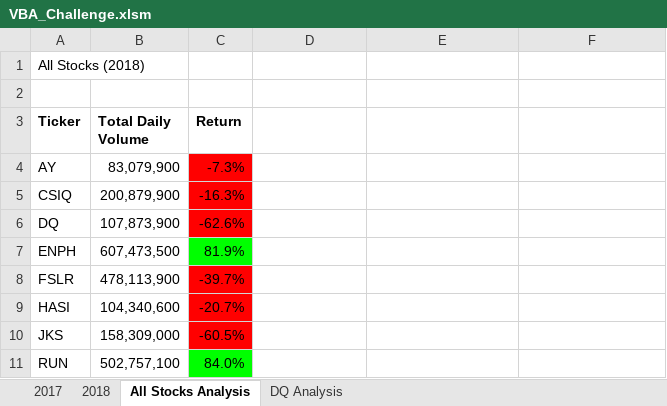
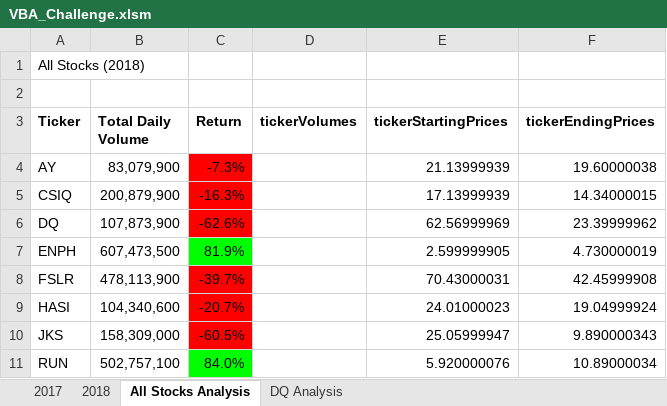
Before and after one commit to RARangel/VBA_Challenge, an Excel workbook: VBA_Challenge.xlsm, sheet All Stocks Analysis, drawn as a sheet; only a part is shown; values as stored, in another font and other column widths than the file's, no borders; charts and pictures not drawn; the diff covers the shown part only; the diff names each change by its address in the sheet, - before the commit and + after, or states it on an @@ line.

```diff
--- a/VBA_Challenge.xlsm (sheet All Stocks Analysis)
+++ b/VBA_Challenge.xlsm (sheet All Stocks Analysis)
-D3: (empty)
+D3: tickerVolumes
-E3: (empty)
+E3: tickerStartingPrices
-F3: (empty)
+F3: tickerEndingPrices
-E4 (tickerStartingPrices): (empty)
+E4 (tickerStartingPrices): 21.13999939
-F4 (tickerEndingPrices): (empty)
+F4 (tickerEndingPrices): 19.60000038
-E5 (tickerStartingPrices): (empty)
+E5 (tickerStartingPrices): 17.13999939
-F5 (tickerEndingPrices): (empty)
+F5 (tickerEndingPrices): 14.34000015
-E6 (tickerStartingPrices): (empty)
+E6 (tickerStartingPrices): 62.56999969
-F6 (tickerEndingPrices): (empty)
+F6 (tickerEndingPrices): 23.39999962
-E7 (tickerStartingPrices): (empty)
+E7 (tickerStartingPrices): 2.599999905
-F7 (tickerEndingPrices): (empty)
+F7 (tickerEndingPrices): 4.730000019
-E8 (tickerStartingPrices): (empty)
+E8 (tickerStartingPrices): 70.43000031
-F8 (tickerEndingPrices): (empty)
+F8 (tickerEndingPrices): 42.45999908
-E9 (tickerStartingPrices): (empty)
+E9 (tickerStartingPrices): 24.01000023
-F9 (tickerEndingPrices): (empty)
+F9 (tickerEndingPrices): 19.04999924
-E10 (tickerStartingPrices): (empty)
+E10 (tickerStartingPrices): 25.05999947
-F10 (tickerEndingPrices): (empty)
+F10 (tickerEndingPrices): 9.890000343
-E11 (tickerStartingPrices): (empty)
+E11 (tickerStartingPrices): 5.920000076
-F11 (tickerEndingPrices): (empty)
+F11 (tickerEndingPrices): 10.89000034
```
Also changed, not shown: other rows of this sheet, sheet 2017, charts or pictures.
